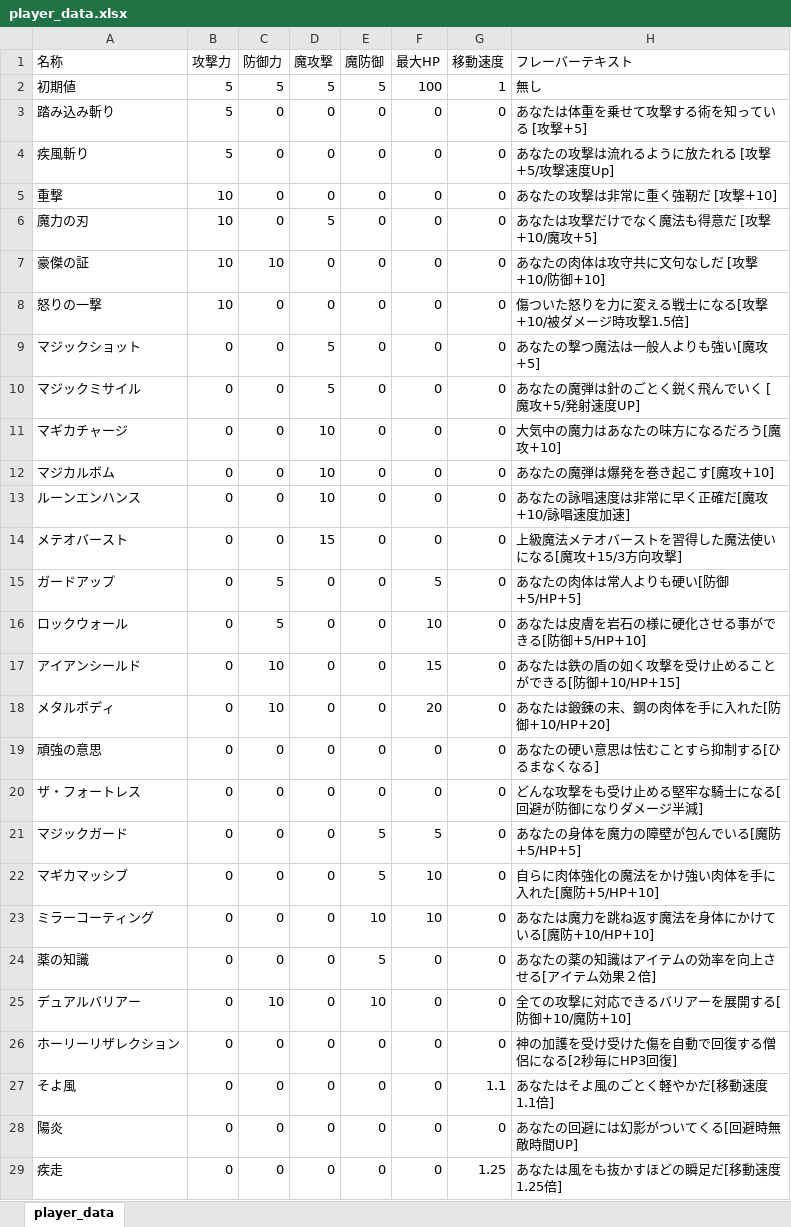
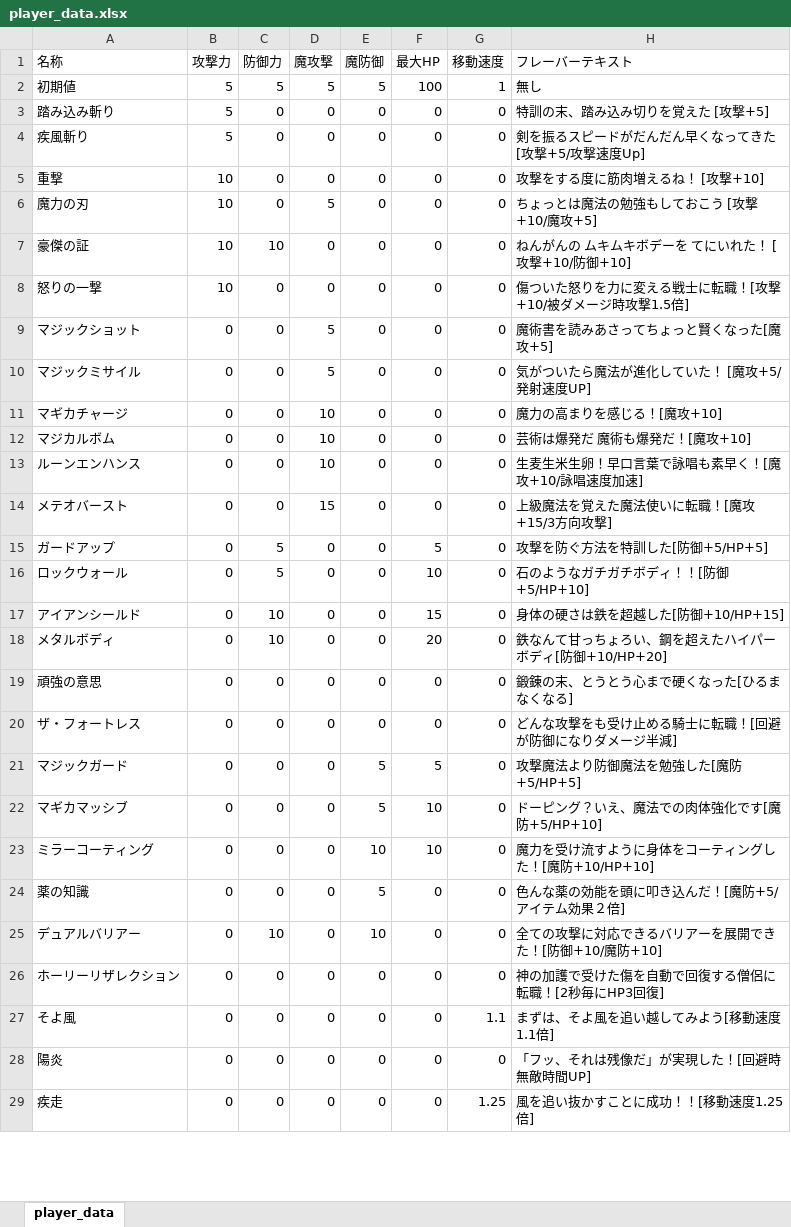
Before and after one commit to NyamLand/VSRPG, an Excel workbook: HuntingBrave_client/DATA/player_data.xlsx, sheet player_data, drawn as a sheet; only a part is shown; values as stored, in another font and other column widths than the file's, no borders; the diff covers the shown part only; the diff names each change by its address in the sheet, - before the commit and + after, or states it on an @@ line.

```diff
--- a/HuntingBrave_client/DATA/player_data.xlsx (sheet player_data)
+++ b/HuntingBrave_client/DATA/player_data.xlsx (sheet player_data)
-H3 (フレーバーテキスト): あなたは体重を乗せて攻撃する術を知っている [攻撃+5]
+H3 (フレーバーテキスト): 特訓の末、踏み込み切りを覚えた [攻撃+5]
-H4 (フレーバーテキスト): あなたの攻撃は流れるように放たれる [攻撃+5/攻撃速度Up]
+H4 (フレーバーテキスト): 剣を振るスピードがだんだん早くなってきた [攻撃+5/攻撃速度Up]
-H5 (フレーバーテキスト): あなたの攻撃は非常に重く強靭だ [攻撃+10]
+H5 (フレーバーテキスト): 攻撃をする度に筋肉増えるね！ [攻撃+10]
-H6 (フレーバーテキスト): あなたは攻撃だけでなく魔法も得意だ [攻撃+10/魔攻+5]
+H6 (フレーバーテキスト): ちょっとは魔法の勉強もしておこう [攻撃+10/魔攻+5]
-H7 (フレーバーテキスト): あなたの肉体は攻守共に文句なしだ [攻撃+10/防御+10]
+H7 (フレーバーテキスト): ねんがんの ムキムキボデーを てにいれた！ [攻撃+10/防御+10]
-H8 (フレーバーテキスト): 傷ついた怒りを力に変える戦士になる[攻撃+10/被ダメージ時攻撃1.5倍]
+H8 (フレーバーテキスト): 傷ついた怒りを力に変える戦士に転職！[攻撃+10/被ダメージ時攻撃1.5倍]
-H9 (フレーバーテキスト): あなたの撃つ魔法は一般人よりも強い[魔攻+5]
+H9 (フレーバーテキスト): 魔術書を読みあさってちょっと賢くなった[魔攻+5]
-H10 (フレーバーテキスト): あなたの魔弾は針のごとく鋭く飛んでいく [魔攻+5/発射速度UP]
+H10 (フレーバーテキスト): 気がついたら魔法が進化していた！ [魔攻+5/発射速度UP]
-H11 (フレーバーテキスト): 大気中の魔力はあなたの味方になるだろう[魔攻+10]
+H11 (フレーバーテキスト): 魔力の高まりを感じる！[魔攻+10]
-H12 (フレーバーテキスト): あなたの魔弾は爆発を巻き起こす[魔攻+10]
+H12 (フレーバーテキスト): 芸術は爆発だ 魔術も爆発だ！[魔攻+10]
-H13 (フレーバーテキスト): あなたの詠唱速度は非常に早く正確だ[魔攻+10/詠唱速度加速]
+H13 (フレーバーテキスト): 生麦生米生卵！早口言葉で詠唱も素早く！[魔攻+10/詠唱速度加速]
-H14 (フレーバーテキスト): 上級魔法メテオバーストを習得した魔法使いになる[魔攻+15/3方向攻撃]
+H14 (フレーバーテキスト): 上級魔法を覚えた魔法使いに転職！[魔攻+15/3方向攻撃]
-H15 (フレーバーテキスト): あなたの肉体は常人よりも硬い[防御+5/HP+5]
+H15 (フレーバーテキスト): 攻撃を防ぐ方法を特訓した[防御+5/HP+5]
-H16 (フレーバーテキスト): あなたは皮膚を岩石の様に硬化させる事ができる[防御+5/HP+10]
+H16 (フレーバーテキスト): 石のようなガチガチボディ！！[防御+5/HP+10]
-H17 (フレーバーテキスト): あなたは鉄の盾の如く攻撃を受け止めることができる[防御+10/HP+15]
+H17 (フレーバーテキスト): 身体の硬さは鉄を超越した[防御+10/HP+15]
-H18 (フレーバーテキスト): あなたは鍛錬の末、鋼の肉体を手に入れた[防御+10/HP+20]
+H18 (フレーバーテキスト): 鉄なんて甘っちょろい、鋼を超えたハイパーボディ[防御+10/HP+20]
-H19 (フレーバーテキスト): あなたの硬い意思は怯むことすら抑制する[ひるまなくなる]
+H19 (フレーバーテキスト): 鍛錬の末、とうとう心まで硬くなった[ひるまなくなる]
-H20 (フレーバーテキスト): どんな攻撃をも受け止める堅牢な騎士になる[回避が防御になりダメージ半減]
+H20 (フレーバーテキスト): どんな攻撃をも受け止める騎士に転職！[回避が防御になりダメージ半減]
-H21 (フレーバーテキスト): あなたの身体を魔力の障壁が包んでいる[魔防+5/HP+5]
+H21 (フレーバーテキスト): 攻撃魔法より防御魔法を勉強した[魔防+5/HP+5]
-H22 (フレーバーテキスト): 自らに肉体強化の魔法をかけ強い肉体を手に入れた[魔防+5/HP+10]
+H22 (フレーバーテキスト): ドーピング？いえ、魔法での肉体強化です[魔防+5/HP+10]
-H23 (フレーバーテキスト): あなたは魔力を跳ね返す魔法を身体にかけている[魔防+10/HP+10]
+H23 (フレーバーテキスト): 魔力を受け流すように身体をコーティングした！[魔防+10/HP+10]
-H24 (フレーバーテキスト): あなたの薬の知識はアイテムの効率を向上させる[アイテム効果２倍]
+H24 (フレーバーテキスト): 色んな薬の効能を頭に叩き込んだ！[魔防+5/アイテム効果２倍]
-H25 (フレーバーテキスト): 全ての攻撃に対応できるバリアーを展開する[防御+10/魔防+10]
+H25 (フレーバーテキスト): 全ての攻撃に対応できるバリアーを展開できた！[防御+10/魔防+10]
-H26 (フレーバーテキスト): 神の加護を受け受けた傷を自動で回復する僧侶になる[2秒毎にHP3回復]
+H26 (フレーバーテキスト): 神の加護で受けた傷を自動で回復する僧侶に転職！[2秒毎にHP3回復]
-H27 (フレーバーテキスト): あなたはそよ風のごとく軽やかだ[移動速度1.1倍]
+H27 (フレーバーテキスト): まずは、そよ風を追い越してみよう[移動速度1.1倍]
-H28 (フレーバーテキスト): あなたの回避には幻影がついてくる[回避時無敵時間UP]
+H28 (フレーバーテキスト): 「フッ、それは残像だ」が実現した！[回避時無敵時間UP]
-H29 (フレーバーテキスト): あなたは風をも抜かすほどの瞬足だ[移動速度1.25倍]
+H29 (フレーバーテキスト): 風を追い抜かすことに成功！！[移動速度1.25倍]
```
Also changed, not shown: 3 edited cells elsewhere in this sheet, 6 other files.
